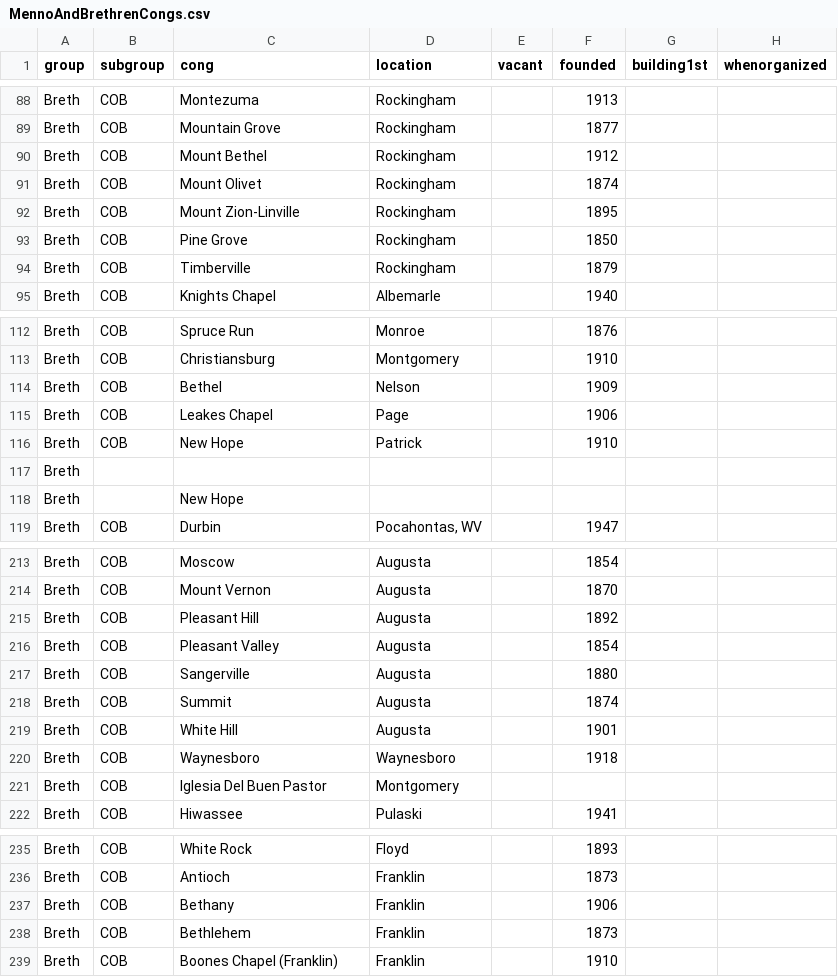
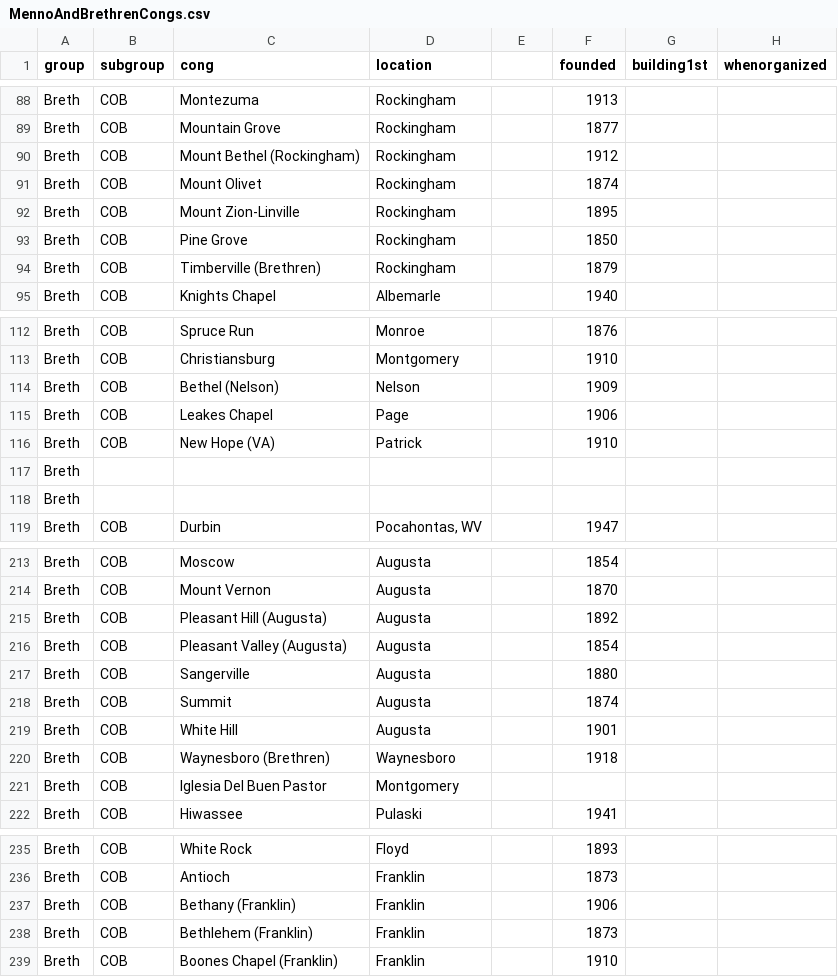
Before and after one commit to tliawi/BMHCmap, a CSV file: MennoAndBrethrenCongs.csv, drawn as a sheet; only a part is shown, gaps mark what is left out; the diff covers the shown part only; the diff names each change by its address in the sheet, - before the commit and + after, or states it on an @@ line.

```diff
--- a/MennoAndBrethrenCongs.csv
+++ b/MennoAndBrethrenCongs.csv
-E1: vacant
+E1: (empty)
-C90 (cong): Mount Bethel
+C90 (cong): Mount Bethel (Rockingham)
-C94 (cong): Timberville
+C94 (cong): Timberville (Brethren)
-C114 (cong): Bethel
+C114 (cong): Bethel (Nelson)
-C116 (cong): New Hope
+C116 (cong): New Hope (VA)
-C118 (cong): New Hope
+C118 (cong): (empty)
-C215 (cong): Pleasant Hill
+C215 (cong): Pleasant Hill (Augusta)
-C216 (cong): Pleasant Valley
+C216 (cong): Pleasant Valley (Augusta)
-C220 (cong): Waynesboro
+C220 (cong): Waynesboro (Brethren)
-C237 (cong): Bethany
+C237 (cong): Bethany (Franklin)
-C238 (cong): Bethlehem
+C238 (cong): Bethlehem (Franklin)
```
Also changed, not shown: 31 edited cells elsewhere in this file, 6 other files.
